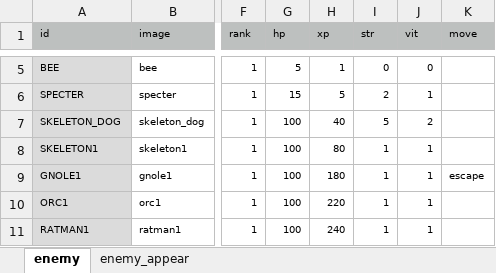
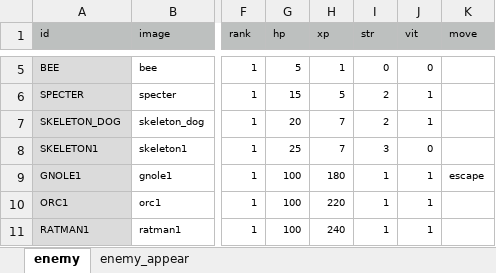
Before and after one commit to syun77/FlixelRL, an Excel workbook: docs/enemy.xlsx, sheet enemy, drawn as a sheet; only a part is shown, gaps mark what is left out; values as stored, in another font and other column widths than the file's, no borders; the diff names each change by its address in the sheet, - before the commit and + after, or states it on an @@ line.

```diff
--- a/docs/enemy.xlsx (sheet enemy)
+++ b/docs/enemy.xlsx (sheet enemy)
-G7 (hp): 100
+G7 (hp): 20
-H7 (xp): 40
+H7 (xp): 7
-I7 (str): 5
+I7 (str): 2
-J7 (vit): 2
+J7 (vit): 1
-G8 (hp): 100
+G8 (hp): 25
-H8 (xp): 80
+H8 (xp): 7
-I8 (str): 1
+I8 (str): 3
-J8 (vit): 1
+J8 (vit): 0
```
Also changed, not shown: sheet enemy_appear, 5 other files.
